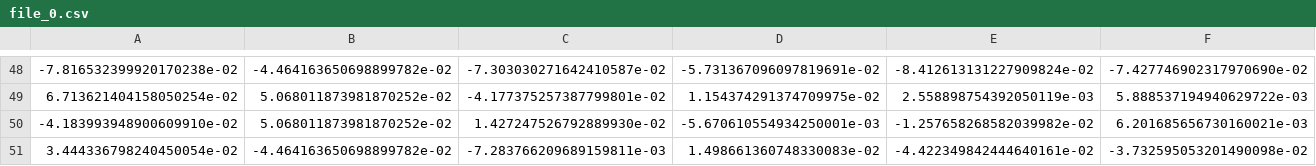
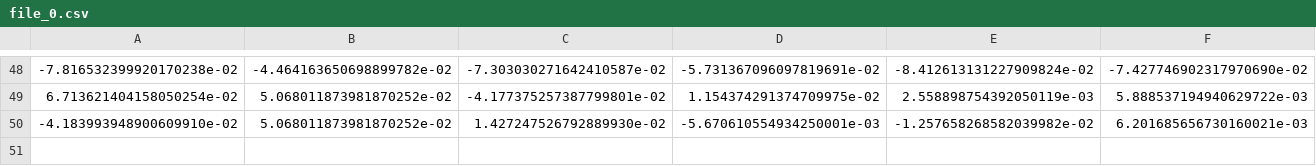
Before and after one commit to DeltaML/federated-learning-poc, a CSV file: datasets/file_0.csv, drawn as a sheet; only a part is shown, gaps mark what is left out; rows hold the shown columns only; the diff names each change by its address in the sheet, - before the commit and + after, or states it on an @@ line.

```diff
--- a/datasets/file_0.csv
+++ b/datasets/file_0.csv
-row 51: 3.444336798240450054e-02 | -4.464163650698899782e-02 | -7.283766209689159811e-03 | 1.498661360748330083e-02 | -4.422349842444640161e-02 | -3.732595053201490098e-02
```
Also changed, not shown: datasets/file_2.csv, datasets/file_3.csv, 13 other files.
